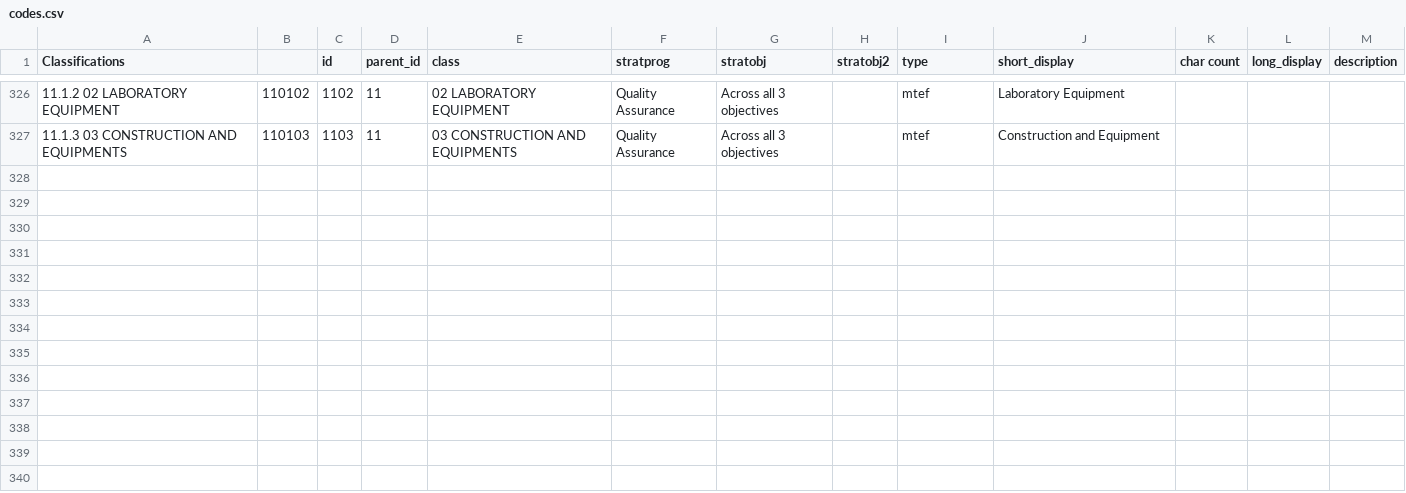
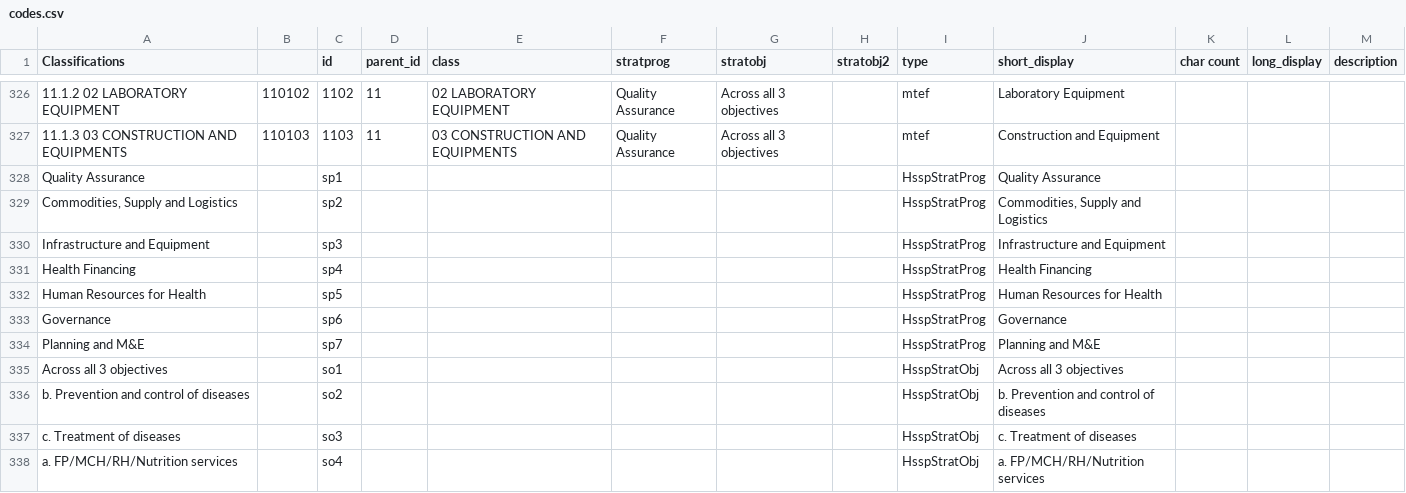
Before and after one commit to siyelo/hrtv1, a CSV file: db/seed_files/codes.csv, drawn as a sheet; only a part is shown, gaps mark what is left out; the diff names each change by its address in the sheet, - before the commit and + after, or states it on an @@ line.

Commit message:
add fosaid to orgs for outputting in reports, fix hssp_strat_prog report

```diff
--- a/db/seed_files/codes.csv
+++ b/db/seed_files/codes.csv
+row 328: Quality Assurance |  | sp1 |  |  |  |  |  | HsspStratProg | Quality Assurance
+row 329: Commodities, Supply and Logistics |  | sp2 |  |  |  |  |  | HsspStratProg | Commodities, Supply and Logistics
+row 330: Infrastructure and Equipment |  | sp3 |  |  |  |  |  | HsspStratProg | Infrastructure and Equipment
+row 331: Health Financing |  | sp4 |  |  |  |  |  | HsspStratProg | Health Financing
+row 332: Human Resources for Health |  | sp5 |  |  |  |  |  | HsspStratProg | Human Resources for Health
+row 333: Governance |  | sp6 |  |  |  |  |  | HsspStratProg | Governance
+row 334: Planning and M&E |  | sp7 |  |  |  |  |  | HsspStratProg | Planning and M&E
+row 335: Across all 3 objectives |  | so1 |  |  |  |  |  | HsspStratObj | Across all 3 objectives
+row 336: b. Prevention and control of diseases |  | so2 |  |  |  |  |  | HsspStratObj | b. Prevention and control of diseases
+row 337: c. Treatment of diseases |  | so3 |  |  |  |  |  | HsspStratObj | c. Treatment of diseases
+row 338: a. FP/MCH/RH/Nutrition services |  | so4 |  |  |  |  |  | HsspStratObj | a. FP/MCH/RH/Nutrition services
```
Also changed, not shown: 10 other files.
